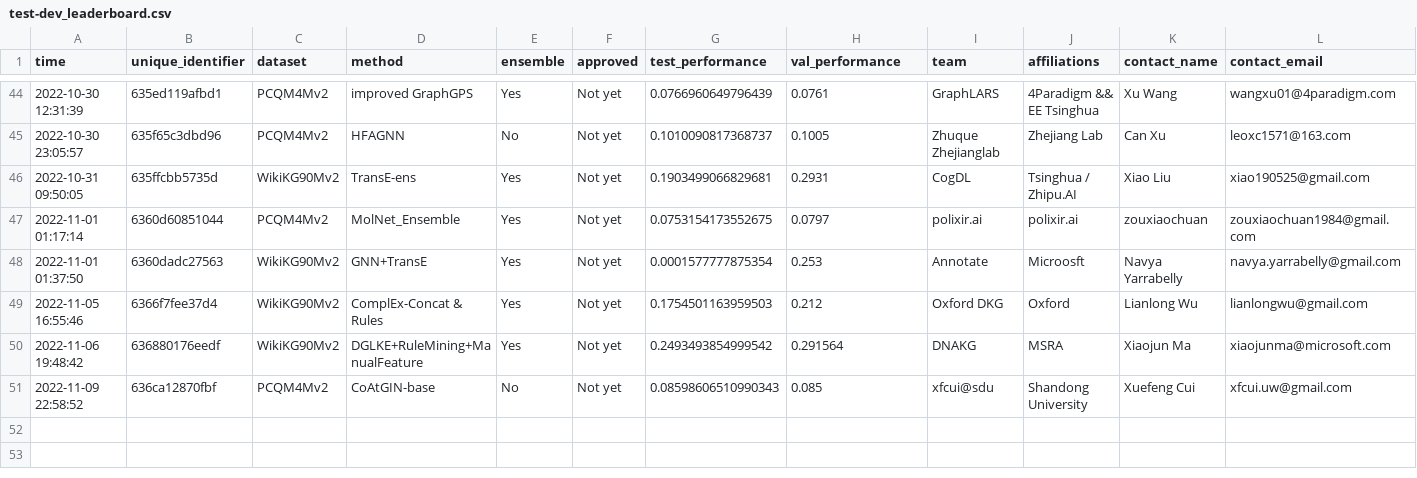
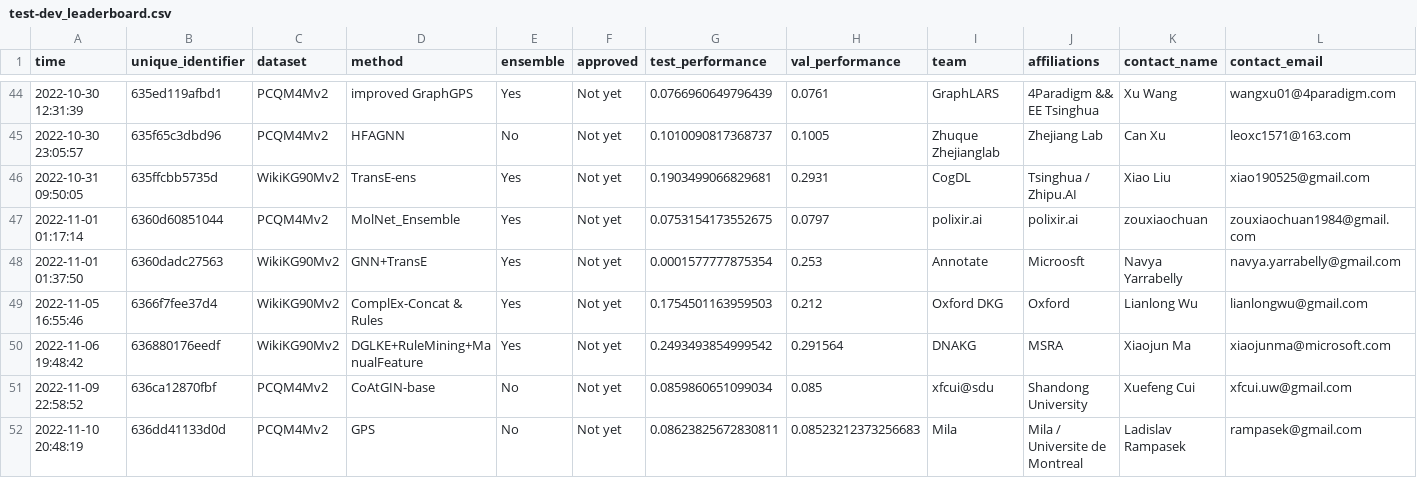
Before and after one commit to snap-stanford/ogb-web, a CSV file: test-dev_leaderboard.csv, drawn as a sheet; only a part is shown, gaps mark what is left out; rows hold the shown columns only; the diff names each change by its address in the sheet, - before the commit and + after, or states it on an @@ line.

```diff
--- a/test-dev_leaderboard.csv
+++ b/test-dev_leaderboard.csv
-G51 (test_performance): 0.08598606510990343
+G51 (test_performance): 0.0859860651099034
+row 52: 2022-11-10 20:48:19 | 636dd41133d0d | PCQM4Mv2 | GPS | No | Not yet | 0.08623825672830811 | 0.08523212373256683 | Mila | Mila / Universite de Montreal | Ladislav Rampasek | rampasek@gmail.com
```
Also changed, not shown: test-dev_master.csv, 1 other file.
